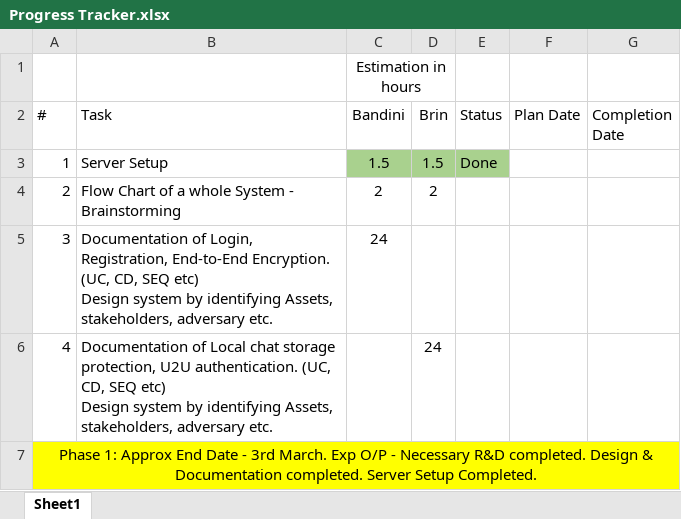
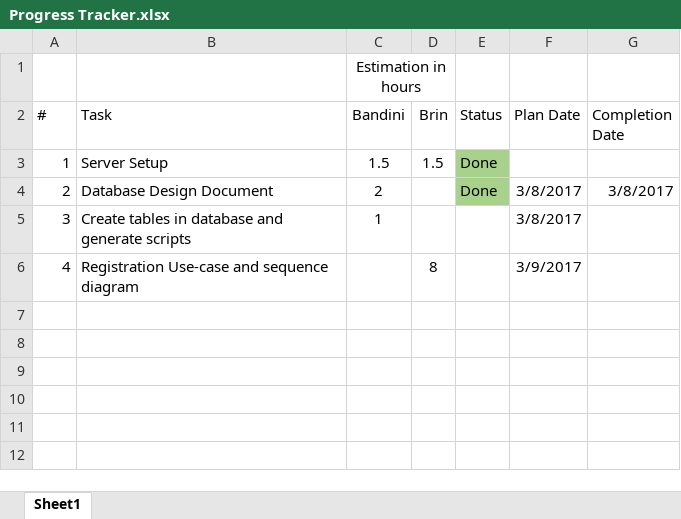
Before and after one commit to BandiniBhopi2608/Secure-Chat-Application, an Excel workbook: Documents/Progress Tracker.xlsx, sheet Sheet1, drawn as a sheet; values as stored, in another font and other column widths than the file's, no borders; ↵ is a line break in a cell; the diff names each change by its address in the sheet, - before the commit and + after, or states it on an @@ line.

Commit message:
Created initial database design document

```diff
--- a/Documents/Progress Tracker.xlsx (sheet Sheet1)
+++ b/Documents/Progress Tracker.xlsx (sheet Sheet1)
-C3:D3 fill: #A9D18E
+C3:D3 fill: none
-B4 (Task): Flow Chart of a whole System - Brainstorming
+B4 (Task): Database Design Document
-D4 (Brin): 2
+D4 (Brin): (empty)
-E4 (Status): (empty)
+E4 (Status): Done
-E4 fill: none
+E4 fill: #A9D18E
-F4:F5 (Plan Date): (empty)
+F4:F5 (Plan Date): 3/8/2017
-G4 (Completion Date): (empty)
+G4 (Completion Date): 3/8/2017
-B5 (Task): Documentation of Login, Registration, End-to-End Encryption. (UC, CD, SEQ etc) ↵ Design system by identifying Assets, stakeholders, adversary etc.
+B5 (Task): Create tables in database and generate scripts
-C5 (Bandini): 24
+C5 (Bandini): 1
-B6 (Task): Documentation of Local chat storage protection, U2U authentication. (UC, CD, SEQ etc) ↵ Design system by identifying Assets, stakeholders, adversary etc.
+B6 (Task): Registration Use-case and sequence diagram
-D6 (Brin): 24
+D6 (Brin): 8
-F6 (Plan Date): (empty)
+F6 (Plan Date): 3/9/2017
-row 7: Phase 1: Approx End Date - 3rd March. Exp O/P - Necessary R&D completed. Design & Documentation completed. Server Setup Completed.
```
Also changed, not shown: 1 other file.
